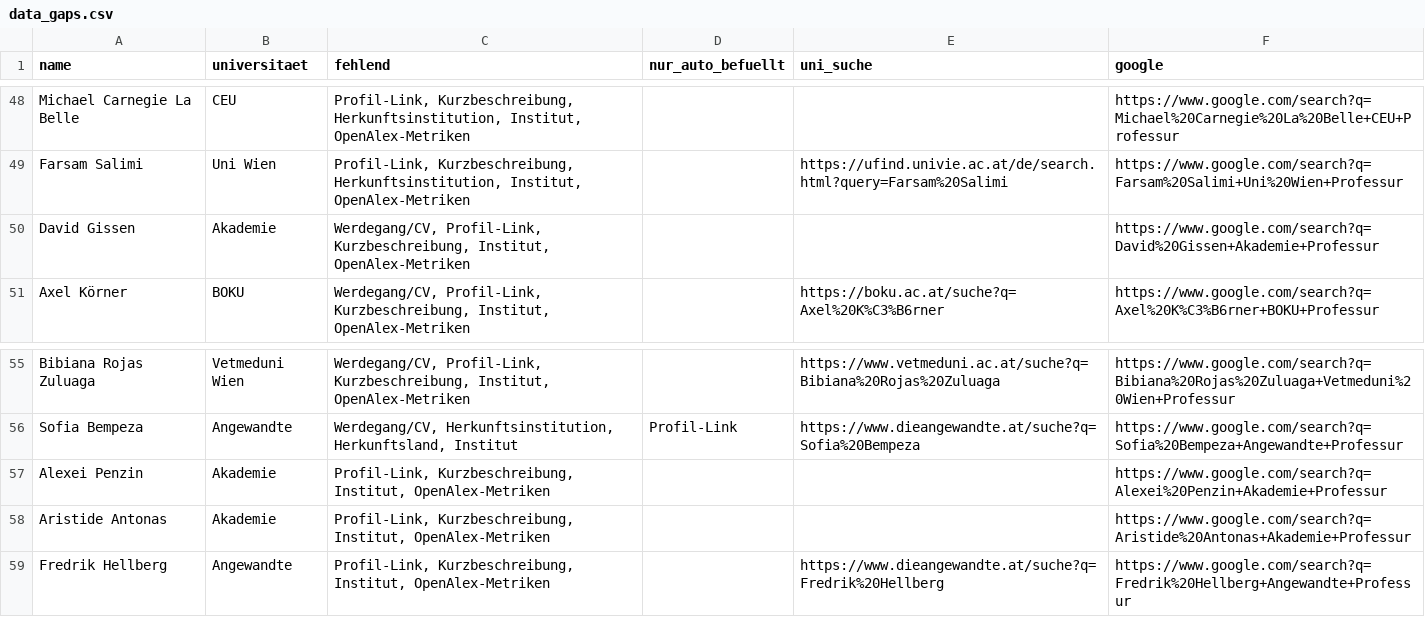
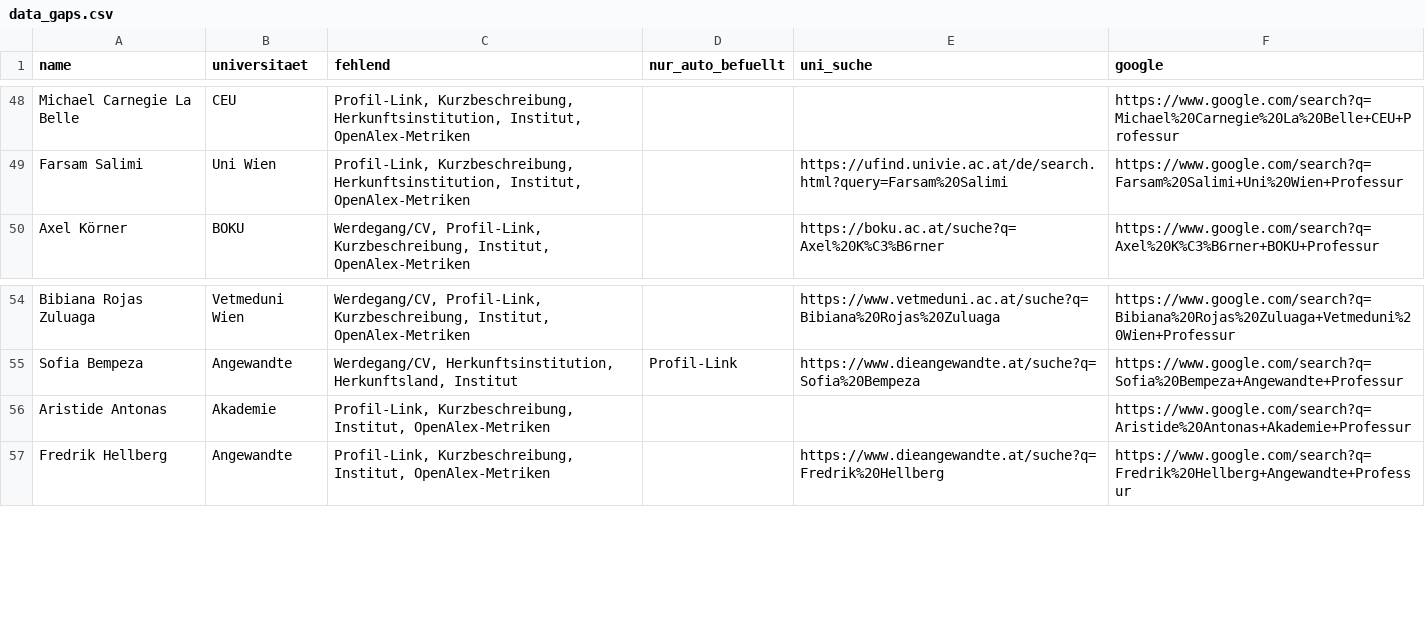
Before and after one commit to BenWWTF/berufungsradar, a CSV file: data_gaps.csv, drawn as a sheet; only a part is shown, gaps mark what is left out.

```diff
--- a/data_gaps.csv
+++ b/data_gaps.csv
@@ -49,3 +49,2 @@ Michael Carnegie La Belle;CEU;Profil-Link, Kurzbeschreibung, Herkunftsinstitutio
 Farsam Salimi;Uni Wien;Profil-Link, Kurzbeschreibung, Herkunftsinstitution, Institut, OpenAlex-Metriken;;https://ufind.univie.ac.at/de/search.html?query=Farsam%20Salimi;https://www.google.com/search?q=Farsam%20Salimi+Uni%20Wien+Professur
-David Gissen;Akademie;Werdegang/CV, Profil-Link, Kurzbeschreibung, Institut, OpenAlex-Metriken;;;https://www.google.com/search?q=David%20Gissen+Akademie+Professur
 Axel Körner;BOKU;Werdegang/CV, Profil-Link, Kurzbeschreibung, Institut, OpenAlex-Metriken;;https://boku.ac.at/suche?q=Axel%20K%C3%B6rner;https://www.google.com/search?q=Axel%20K%C3%B6rner+BOKU+Professur
@@ -56,3 +55,2 @@ Bibiana Rojas Zuluaga;Vetmeduni Wien;Werdegang/CV, Profil-Link, Kurzbeschreibung
 Sofia Bempeza;Angewandte;Werdegang/CV, Herkunftsinstitution, Herkunftsland, Institut;Profil-Link;https://www.dieangewandte.at/suche?q=Sofia%20Bempeza;https://www.google.com/search?q=Sofia%20Bempeza+Angewandte+Professur
-Alexei Penzin;Akademie;Profil-Link, Kurzbeschreibung, Institut, OpenAlex-Metriken;;;https://www.google.com/search?q=Alexei%20Penzin+Akademie+Professur
 Aristide Antonas;Akademie;Profil-Link, Kurzbeschreibung, Institut, OpenAlex-Metriken;;;https://www.google.com/search?q=Aristide%20Antonas+Akademie+Professur
```
Also changed, not shown: 7 other files.
